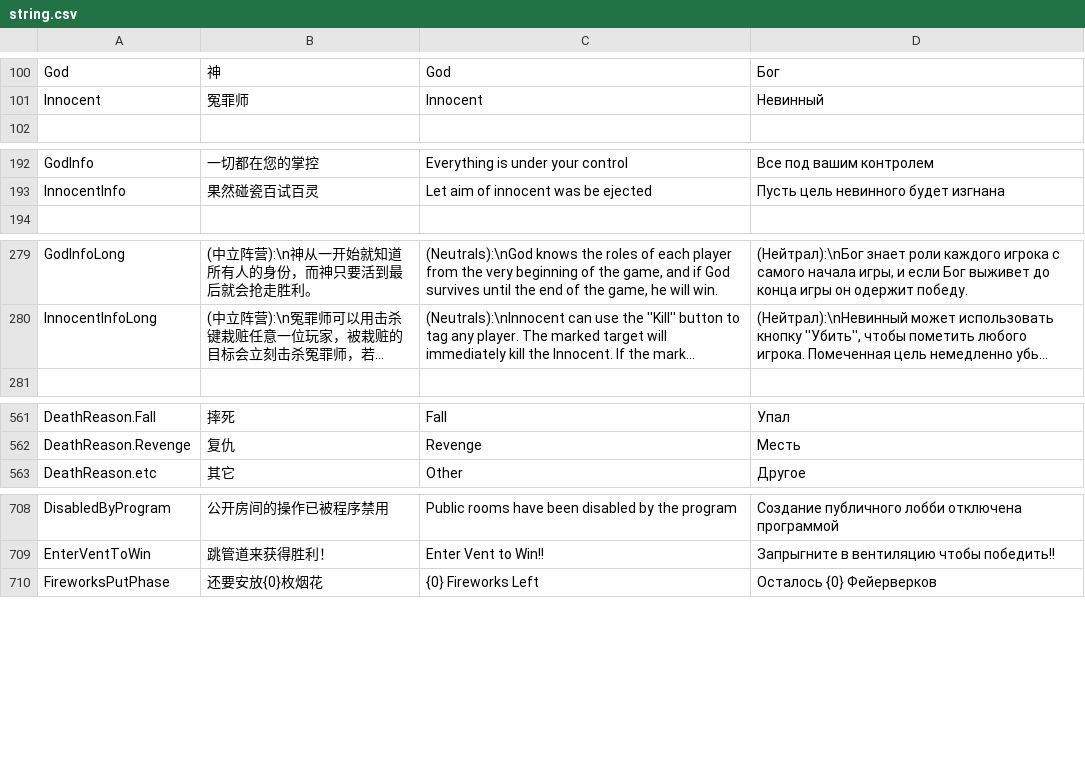
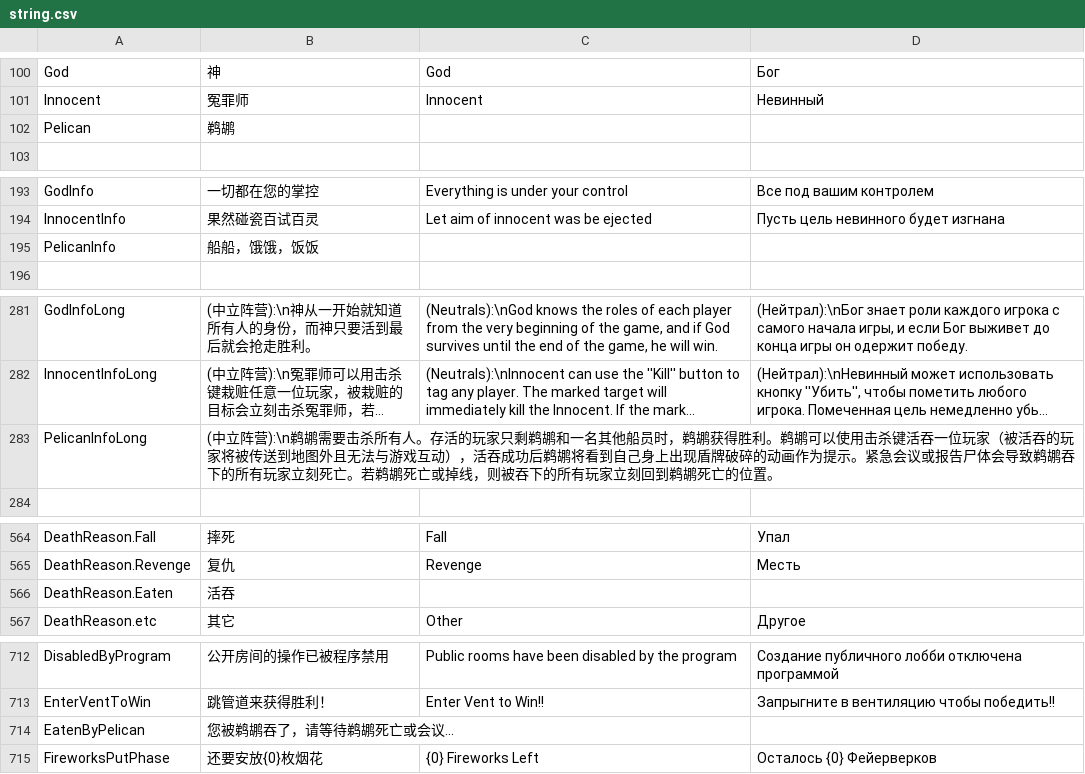
Before and after one commit to tukasa0001/TownOfHost, a CSV file: Resources/string.csv, drawn as a sheet; only a part is shown, gaps mark what is left out; long unchanged cells end in …; the diff covers the shown part only; the diff names each change by its address in the sheet, - before the commit and + after, or states it on an @@ line.

Commit message:
Role: Pelican

```diff
--- a/Resources/string.csv
+++ b/Resources/string.csv
+row 102: Pelican | 鹈鹕
+row 195: PelicanInfo | 船船，饿饿，饭饭
+row 283: PelicanInfoLong | (中立阵营):\n鹈鹕需要击杀所有人。存活的玩家只剩鹈鹕和一名其他船员时，鹈鹕获得胜利。鹈鹕可以使用击杀键活吞一位玩家（被活吞的玩家将被传送到地图外且无法与游戏互动），活吞成功后鹈鹕将看到自己身上出现盾牌破碎的动画作为提示。紧急会议或报告尸体会导致鹈鹕吞下的所有玩家立刻死亡。若鹈鹕死亡或掉线，则被吞下的所有玩家立刻回到鹈鹕死亡的位置。
+row 566: DeathReason.Eaten | 活吞
+row 714: EatenByPelican | 您被鹈鹕吞了，请等待鹈鹕死亡或会议...
```
Also changed, not shown: 1 added row elsewhere in this file, 17 other files.
